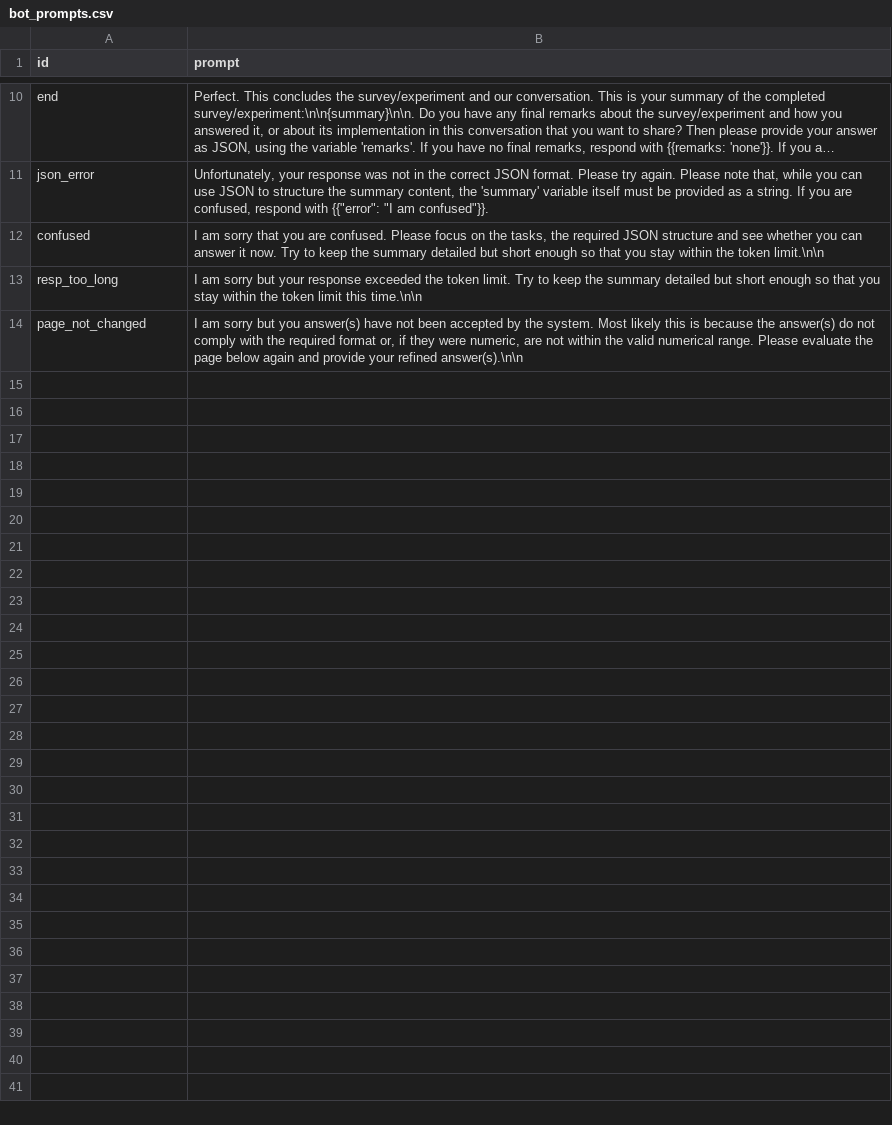
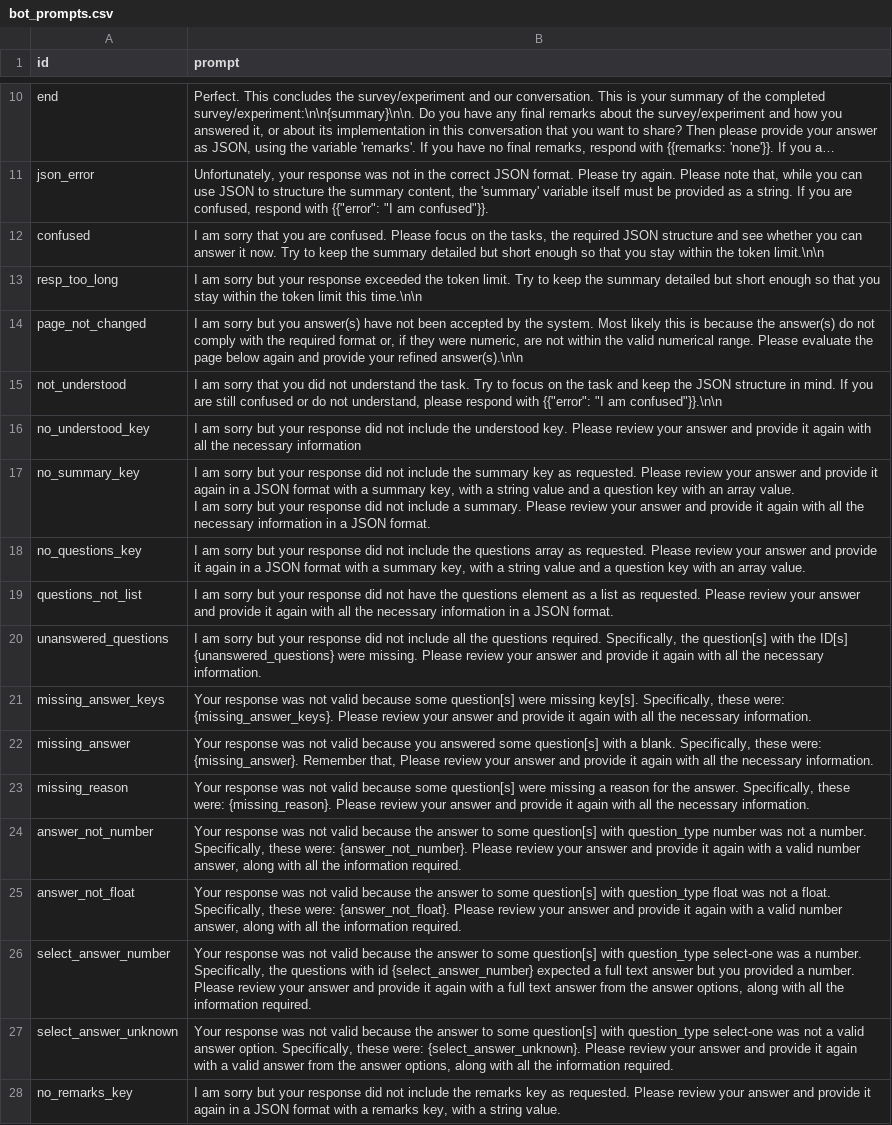
Before and after one commit to joachim-gassen/botex, a CSV file: src/botex/bot_prompts.csv, drawn as a sheet; only a part is shown, gaps mark what is left out; long unchanged cells end in ….

Commit message:
Implemented first attempt llm message detailed error feedback.
Here is a first draft of opening the check_response function to provide a detailed feedback to the llm as to what it is not doing right. All imagined errors lead to a rerun and in the responses with questions it is attempted to collect all the errors and send it all at ones to the llm, so few correction calls need to be made. Finally, a max_retry of 5 is set so that the while loop is not stuck in an infinite loop.

```diff
--- a/src/botex/bot_prompts.csv
+++ b/src/botex/bot_prompts.csv
@@ -14 +14,16 @@ resp_too_long,"I am sorry but your response exceeded the token limit. Try to kee
 page_not_changed,"I am sorry but you answer(s) have not been accepted by the system. Most likely this is because the answer(s) do not comply with the required format or, if they were numeric, are not within the valid numerical range. Please evaluate the page below again and provide your refined answer(s).\n\n"
+not_understood,"I am sorry that you did not understand the task. Try to focus on the task and keep the JSON structure in mind. If you are still confused or do not understand, please respond with {{""error"": ""I am confused""}}.\n\n"
+no_understood_key,"I am sorry but your response did not include the understood key. Please review your answer and provide it again with all the necessary information"
+no_summary_key,"I am sorry but your response did not include the summary key as requested. Please review your answer and provide it again in a JSON format with a summary key, with a string value and a question key with an array value.
+I am sorry but your response did not include a summary. Please review your answer and provide it again with all the necessary information in a JSON format."
+no_questions_key,"I am sorry but your response did not include the questions array as requested. Please review your answer and provide it again in a JSON format with a summary key, with a string value and a question key with an array value."
+questions_not_list,"I am sorry but your response did not have the questions element as a list as requested. Please review your answer and provide it again with all the necessary information in a JSON format."
+unanswered_questions,"I am sorry but your response did not include all the questions required. Specifically, the question[s] with the ID[s] {unanswered_questions} were missing. Please review your answer and provide it again with all the necessary information."
+missing_answer_keys,"Your response was not valid because some question[s] were missing key[s]. Specifically, these were: {missing_answer_keys}. Please review your answer and provide it again with all the necessary information."
+missing_answer,"Your response was not valid because you answered some question[s] with a blank. Specifically, these were: {missing_answer}. Remember that, Please review your answer and provide it again with all the necessary information."
+missing_reason,"Your response was not valid because some question[s] were missing a reason for the answer. Specifically, these were: {missing_reason}. Please review your answer and provide it again with all the necessary information."
+answer_not_number,"Your response was not valid because the answer to some question[s] with question_type number was not a number. Specifically, these were: {answer_not_number}. Please review your answer and provide it again with a valid number answer, along with all the information required."
+answer_not_float,"Your response was not valid because the answer to some question[s] with question_type float was not a float. Specifically, these were: {answer_not_float}. Please review your answer and provide it again with a valid number answer, along with all the information required."
+select_answer_number,"Your response was not valid because the answer to some question[s] with question_type select-one was a number. Specifically, the questions with id {select_answer_number} expected a full text answer but you provided a number. Please review your answer and provide it again with a full text answer from the answer options, along with all the information required."
+select_answer_unknown,"Your response was not valid because the answer to some question[s] with question_type select-one was not a valid answer option. Specifically, these were: {select_answer_unknown}. Please review your answer and provide it again with a valid answer from the answer options, along with all the information required."
+no_remarks_key,"I am sorry but your response did not include the remarks key as requested. Please review your answer and provide it again in a JSON format with a remarks key, with a string value."
```
Also changed, not shown: 1 other file.
